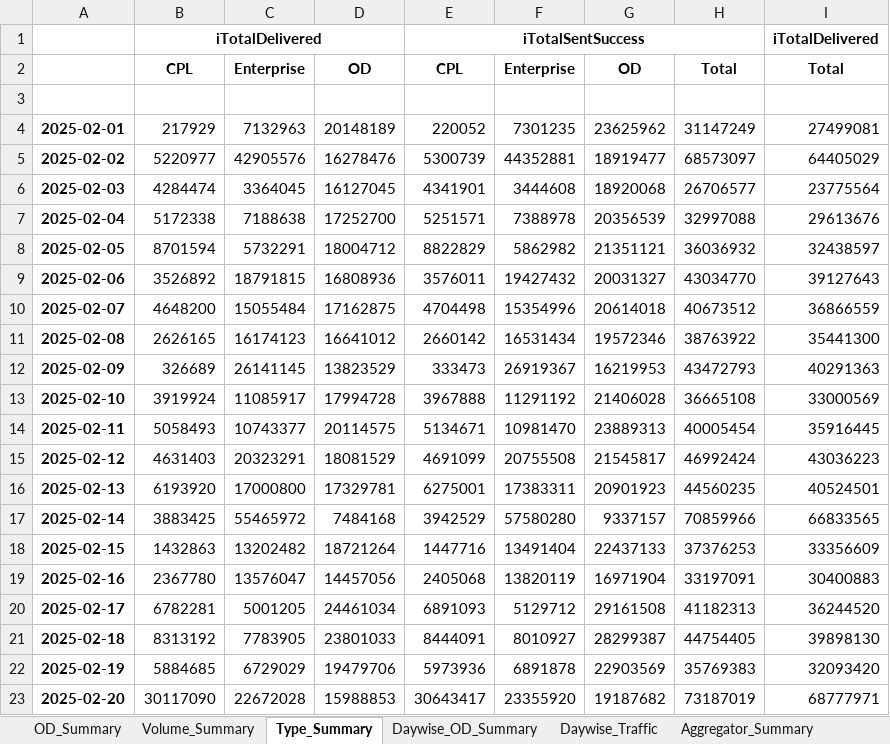
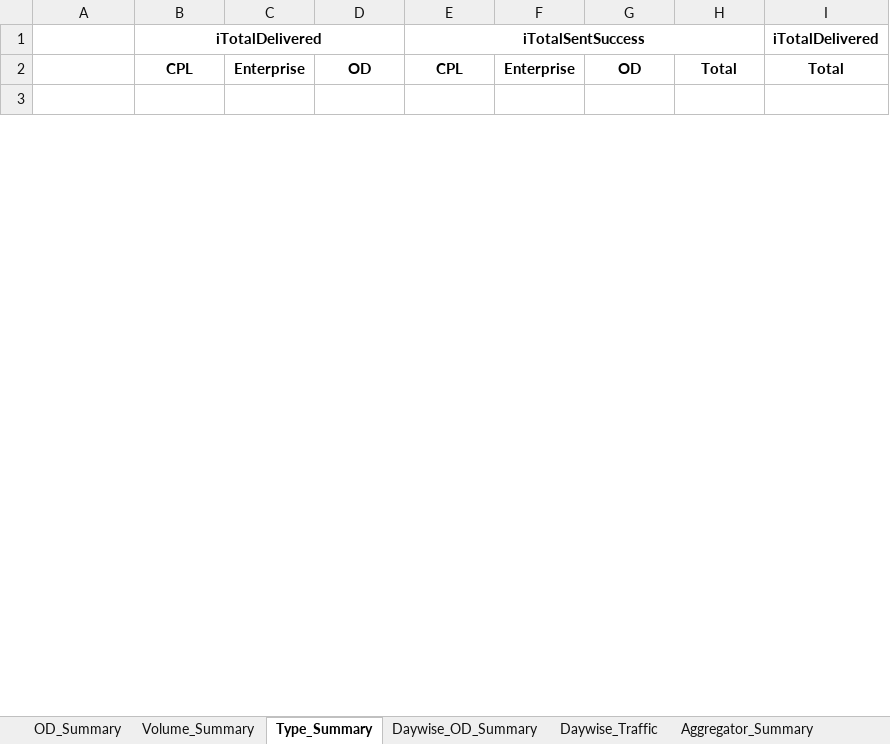
Before and after one commit to nithintanla/MAIL-AUTOMATION-APP, an Excel workbook: traffic_report.xlsx, sheet Type_Summary, drawn as a sheet; only a part is shown; values as stored, in another font and other column widths than the file's, no borders; removed rows and columns are numbered as before the commit, all else as after; the diff covers the shown part only; the diff names each change by its address in the sheet, - before the commit and + after, or states it on an @@ line.

```diff
--- a/traffic_report.xlsx (sheet Type_Summary)
+++ b/traffic_report.xlsx (sheet Type_Summary)
-row 4: 2025-02-01 | 217929 | 7132963 | 20148189 | 220052 | 7301235 | 23625962 | 31147249 | 27499081
-row 5: 2025-02-02 | 5220977 | 42905576 | 16278476 | 5300739 | 44352881 | 18919477 | 68573097 | 64405029
-row 6: 2025-02-03 | 4284474 | 3364045 | 16127045 | 4341901 | 3444608 | 18920068 | 26706577 | 23775564
-row 7: 2025-02-04 | 5172338 | 7188638 | 17252700 | 5251571 | 7388978 | 20356539 | 32997088 | 29613676
-row 8: 2025-02-05 | 8701594 | 5732291 | 18004712 | 8822829 | 5862982 | 21351121 | 36036932 | 32438597
-row 9: 2025-02-06 | 3526892 | 18791815 | 16808936 | 3576011 | 19427432 | 20031327 | 43034770 | 39127643
-row 10: 2025-02-07 | 4648200 | 15055484 | 17162875 | 4704498 | 15354996 | 20614018 | 40673512 | 36866559
-row 11: 2025-02-08 | 2626165 | 16174123 | 16641012 | 2660142 | 16531434 | 19572346 | 38763922 | 35441300
-row 12: 2025-02-09 | 326689 | 26141145 | 13823529 | 333473 | 26919367 | 16219953 | 43472793 | 40291363
-row 13: 2025-02-10 | 3919924 | 11085917 | 17994728 | 3967888 | 11291192 | 21406028 | 36665108 | 33000569
-row 14: 2025-02-11 | 5058493 | 10743377 | 20114575 | 5134671 | 10981470 | 23889313 | 40005454 | 35916445
-row 15: 2025-02-12 | 4631403 | 20323291 | 18081529 | 4691099 | 20755508 | 21545817 | 46992424 | 43036223
-row 16: 2025-02-13 | 6193920 | 17000800 | 17329781 | 6275001 | 17383311 | 20901923 | 44560235 | 40524501
-row 17: 2025-02-14 | 3883425 | 55465972 | 7484168 | 3942529 | 57580280 | 9337157 | 70859966 | 66833565
-row 18: 2025-02-15 | 1432863 | 13202482 | 18721264 | 1447716 | 13491404 | 22437133 | 37376253 | 33356609
-row 19: 2025-02-16 | 2367780 | 13576047 | 14457056 | 2405068 | 13820119 | 16971904 | 33197091 | 30400883
-row 20: 2025-02-17 | 6782281 | 5001205 | 24461034 | 6891093 | 5129712 | 29161508 | 41182313 | 36244520
-row 21: 2025-02-18 | 8313192 | 7783905 | 23801033 | 8444091 | 8010927 | 28299387 | 44754405 | 39898130
-row 22: 2025-02-19 | 5884685 | 6729029 | 19479706 | 5973936 | 6891878 | 22903569 | 35769383 | 32093420
-row 23: 2025-02-20 | 30117090 | 22672028 | 15988853 | 30643417 | 23355920 | 19187682 | 73187019 | 68777971
```
Also changed, not shown: 3 added rows and 7 removed rows elsewhere in this sheet, sheet Daywise_Traffic, sheet Daywise_OD_Summary, sheet Botwise_Summary, sheet Aggregator_Summary, sheet Volume_Summary, sheet OD_Summary, 2 other files.
